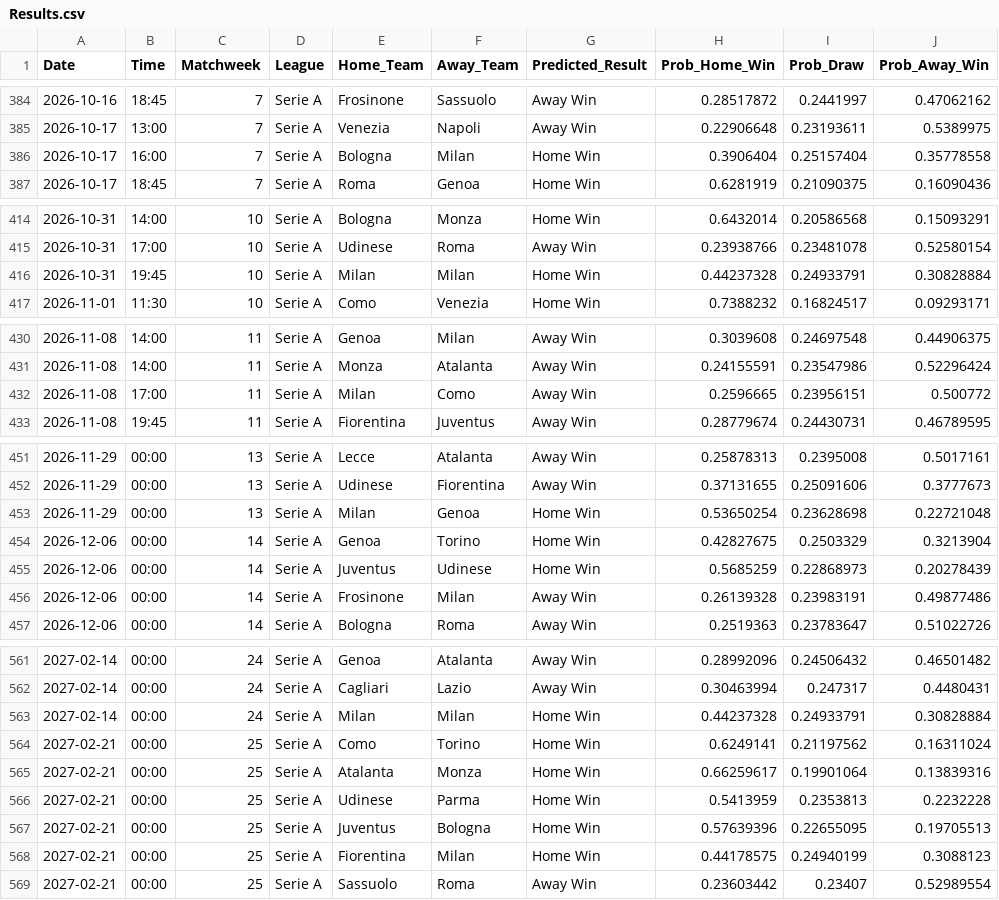
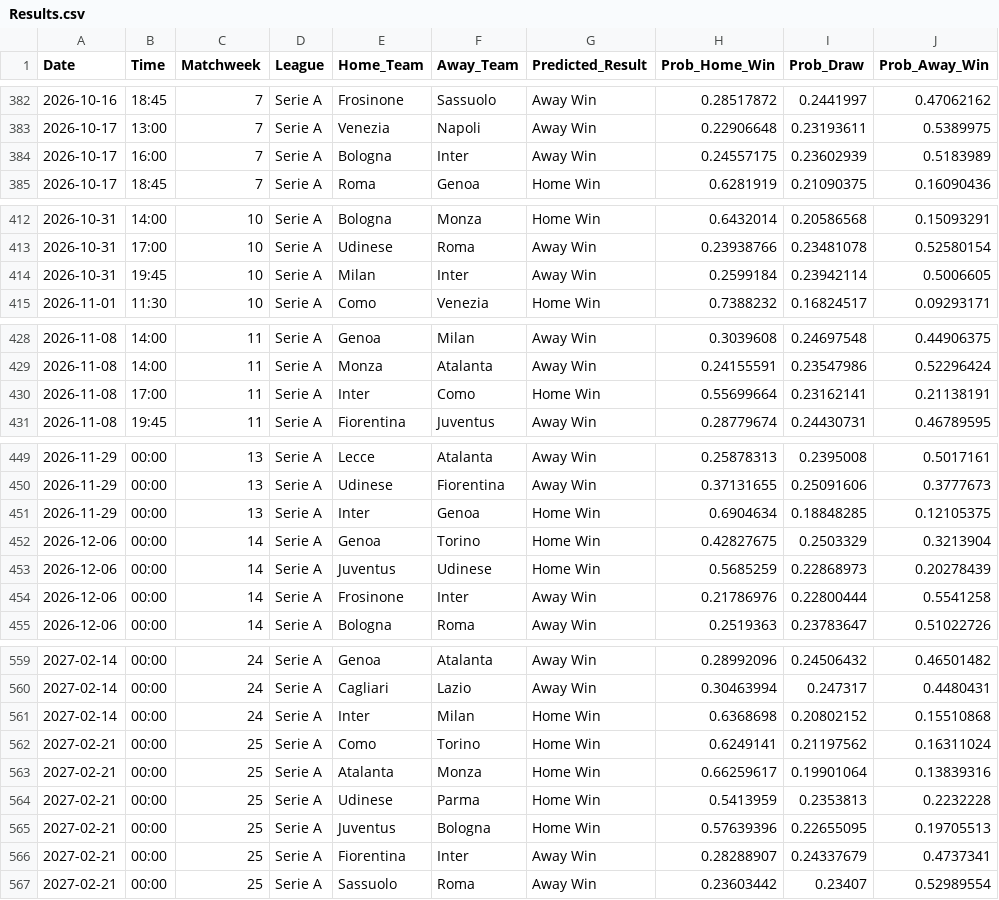
Before and after one commit to tl0375/PredictingFootballMatchesWorkflow, a CSV file: Results.csv, drawn as a sheet; only a part is shown, gaps mark what is left out; the diff covers the shown part only.

```diff
--- a/Results.csv
+++ b/Results.csv
@@ -385,3 +383,3 @@ Date,Time,Matchweek,League,Home_Team,Away_Team,Predicted_Result,Prob_Home_Win,Pr
 2026-10-17,13:00,7,Serie A,Venezia,Napoli,Away Win,0.22906648,0.23193611,0.5389975
-2026-10-17,16:00,7,Serie A,Bologna,Milan,Home Win,0.3906404,0.25157404,0.35778558
+2026-10-17,16:00,7,Serie A,Bologna,Inter,Away Win,0.24557175,0.23602939,0.5183989
 2026-10-17,18:45,7,Serie A,Roma,Genoa,Home Win,0.6281919,0.21090375,0.16090436
@@ -415,3 +413,3 @@ Date,Time,Matchweek,League,Home_Team,Away_Team,Predicted_Result,Prob_Home_Win,Pr
 2026-10-31,17:00,10,Serie A,Udinese,Roma,Away Win,0.23938766,0.23481078,0.52580154
-2026-10-31,19:45,10,Serie A,Milan,Milan,Home Win,0.44237328,0.24933791,0.30828884
+2026-10-31,19:45,10,Serie A,Milan,Inter,Away Win,0.2599184,0.23942114,0.5006605
 2026-11-01,11:30,10,Serie A,Como,Venezia,Home Win,0.7388232,0.16824517,0.09293171
@@ -431,3 +429,3 @@ Date,Time,Matchweek,League,Home_Team,Away_Team,Predicted_Result,Prob_Home_Win,Pr
 2026-11-08,14:00,11,Serie A,Monza,Atalanta,Away Win,0.24155591,0.23547986,0.52296424
-2026-11-08,17:00,11,Serie A,Milan,Como,Away Win,0.2596665,0.23956151,0.500772
+2026-11-08,17:00,11,Serie A,Inter,Como,Home Win,0.55699664,0.23162141,0.21138191
 2026-11-08,19:45,11,Serie A,Fiorentina,Juventus,Away Win,0.28779674,0.24430731,0.46789595
@@ -452,6 +450,6 @@ Date,Time,Matchweek,League,Home_Team,Away_Team,Predicted_Result,Prob_Home_Win,Pr
 2026-11-29,00:00,13,Serie A,Udinese,Fiorentina,Away Win,0.37131655,0.25091606,0.3777673
-2026-11-29,00:00,13,Serie A,Milan,Genoa,Home Win,0.53650254,0.23628698,0.22721048
+2026-11-29,00:00,13,Serie A,Inter,Genoa,Home Win,0.6904634,0.18848285,0.12105375
 2026-12-06,00:00,14,Serie A,Genoa,Torino,Home Win,0.42827675,0.2503329,0.3213904
 2026-12-06,00:00,14,Serie A,Juventus,Udinese,Home Win,0.5685259,0.22868973,0.20278439
-2026-12-06,00:00,14,Serie A,Frosinone,Milan,Away Win,0.26139328,0.23983191,0.49877486
+2026-12-06,00:00,14,Serie A,Frosinone,Inter,Away Win,0.21786976,0.22800444,0.5541258
 2026-12-06,00:00,14,Serie A,Bologna,Roma,Away Win,0.2519363,0.23783647,0.51022726
@@ -562,3 +560,3 @@ Date,Time,Matchweek,League,Home_Team,Away_Team,Predicted_Result,Prob_Home_Win,Pr
 2027-02-14,00:00,24,Serie A,Cagliari,Lazio,Away Win,0.30463994,0.247317,0.4480431
-2027-02-14,00:00,24,Serie A,Milan,Milan,Home Win,0.44237328,0.24933791,0.30828884
+2027-02-14,00:00,24,Serie A,Inter,Milan,Home Win,0.6368698,0.20802152,0.15510868
 2027-02-21,00:00,25,Serie A,Como,Torino,Home Win,0.6249141,0.21197562,0.16311024
@@ -567,3 +565,3 @@ Date,Time,Matchweek,League,Home_Team,Away_Team,Predicted_Result,Prob_Home_Win,Pr
 2027-02-21,00:00,25,Serie A,Juventus,Bologna,Home Win,0.57639396,0.22655095,0.19705513
-2027-02-21,00:00,25,Serie A,Fiorentina,Milan,Home Win,0.44178575,0.24940199,0.3088123
+2027-02-21,00:00,25,Serie A,Fiorentina,Inter,Away Win,0.28288907,0.24337679,0.4737341
 2027-02-21,00:00,25,Serie A,Sassuolo,Roma,Away Win,0.23603442,0.23407,0.52989554
```
Also changed, not shown: 4 removed rows and 120 edited cells elsewhere in this file, 1 other file.
